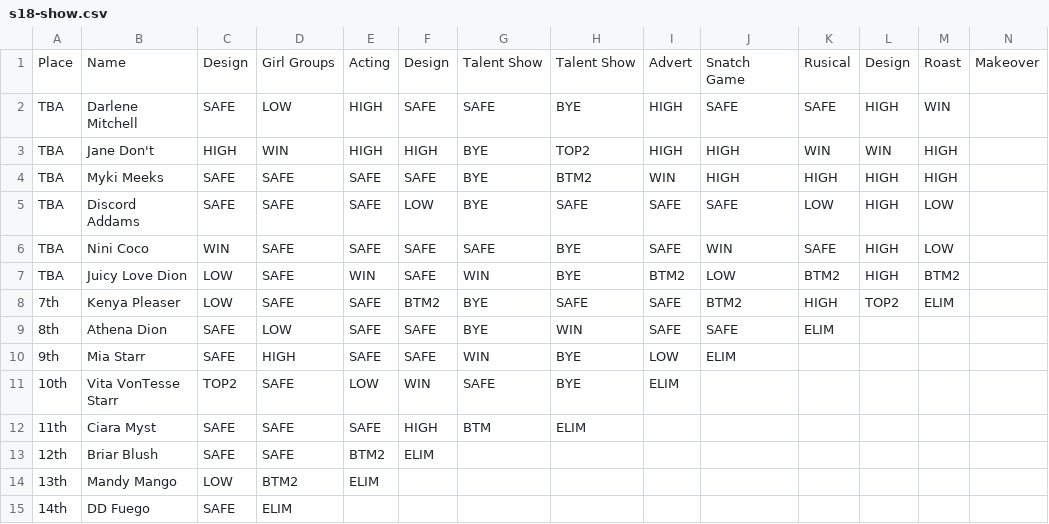
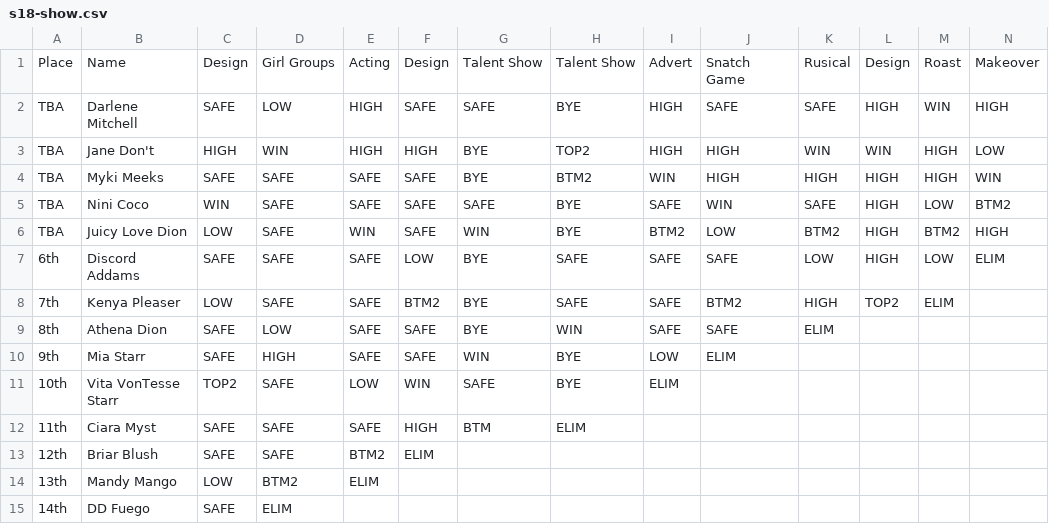
Before and after one commit to ConorCollins04/ConorCollins04.github.io, a CSV file: drag-race/us/s18-show.csv, drawn as a sheet.

```diff
--- a/drag-race/us/s18-show.csv
+++ b/drag-race/us/s18-show.csv
@@ -1,8 +1,8 @@
 Place,Name,Design,Girl Groups,Acting,Design,Talent Show,Talent Show,Advert,Snatch Game,Rusical,Design,Roast,Makeover
-TBA,Darlene Mitchell,SAFE,LOW,HIGH,SAFE,SAFE,BYE,HIGH,SAFE,SAFE,HIGH,WIN,
-TBA,Jane Don't,HIGH,WIN,HIGH,HIGH,BYE,TOP2,HIGH,HIGH,WIN,WIN,HIGH,
-TBA,Myki Meeks,SAFE,SAFE,SAFE,SAFE,BYE,BTM2,WIN,HIGH,HIGH,HIGH,HIGH,
-TBA,Discord Addams,SAFE,SAFE,SAFE,LOW,BYE,SAFE,SAFE,SAFE,LOW,HIGH,LOW,
-TBA,Nini Coco,WIN,SAFE,SAFE,SAFE,SAFE,BYE,SAFE,WIN,SAFE,HIGH,LOW,
-TBA,Juicy Love Dion,LOW,SAFE,WIN,SAFE,WIN,BYE,BTM2,LOW,BTM2,HIGH,BTM2,
+TBA,Darlene Mitchell,SAFE,LOW,HIGH,SAFE,SAFE,BYE,HIGH,SAFE,SAFE,HIGH,WIN,HIGH
+TBA,Jane Don't,HIGH,WIN,HIGH,HIGH,BYE,TOP2,HIGH,HIGH,WIN,WIN,HIGH,LOW
+TBA,Myki Meeks,SAFE,SAFE,SAFE,SAFE,BYE,BTM2,WIN,HIGH,HIGH,HIGH,HIGH,WIN
+TBA,Nini Coco,WIN,SAFE,SAFE,SAFE,SAFE,BYE,SAFE,WIN,SAFE,HIGH,LOW,BTM2
+TBA,Juicy Love Dion,LOW,SAFE,WIN,SAFE,WIN,BYE,BTM2,LOW,BTM2,HIGH,BTM2,HIGH
+6th,Discord Addams,SAFE,SAFE,SAFE,LOW,BYE,SAFE,SAFE,SAFE,LOW,HIGH,LOW,ELIM
 7th,Kenya Pleaser,LOW,SAFE,SAFE,BTM2,BYE,SAFE,SAFE,BTM2,HIGH,TOP2,ELIM,
```
Also changed, not shown: drag-race/uk-vs-world/s3-show.csv, drag-race/uk-vs-world/s3.csv, 5 other files.
